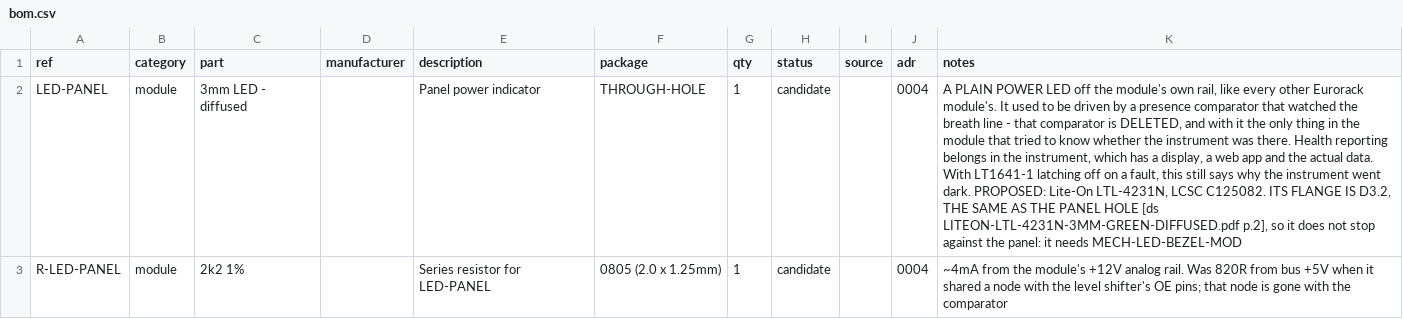
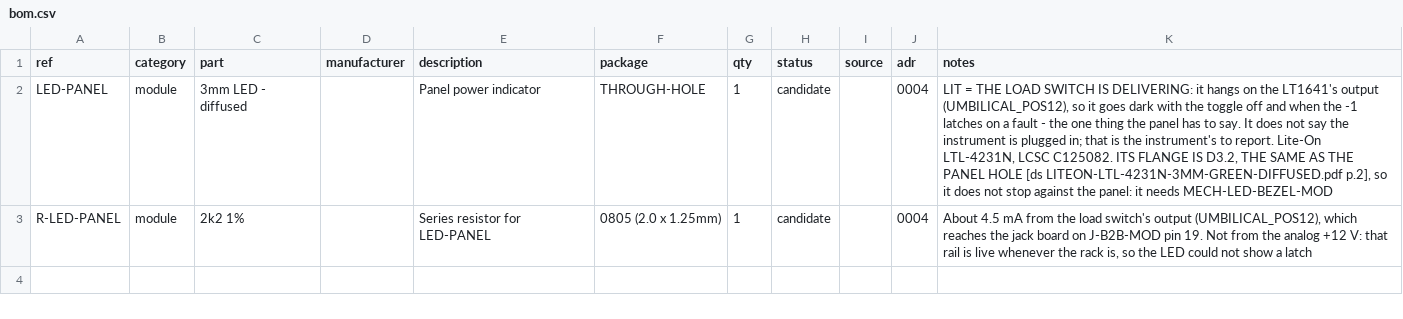
Before and after one commit to jeffmhopkins/Woody, a CSV file: hardware/module/panel-led/bom.csv, drawn as a sheet; the diff names each change by its address in the sheet, - before the commit and + after, or states it on an @@ line.

```diff
--- a/hardware/module/panel-led/bom.csv
+++ b/hardware/module/panel-led/bom.csv
-K2 (notes): A PLAIN POWER LED off the module's own rail, like every other Eurorack module's. It used to be driven by a presence comparator that watched the breath line - that comparator is DELETED, and with it the only thing in the module that tried to know whether the instrument was there. Health reporting belongs in the instrument, which has a display, a web app and the actual data. With LT1641-1 latching off on a fault, this still says why the instrument went dark. PROPOSED: Lite-On LTL-4231N,…
+K2 (notes): LIT = THE LOAD SWITCH IS DELIVERING: it hangs on the LT1641's output (UMBILICAL_POS12), so it goes dark with the toggle off and when the -1 latches on a fault - the one thing the panel has to say. It does not say the instrument is plugged in; that is the instrument's to report. Lite-On LTL-4231N,…
-K3 (notes): ~4mA from the module's +12V analog rail. Was 820R from bus +5V when it shared a node with the level shifter's OE pins; that node is gone with the comparator
+K3 (notes): About 4.5 mA from the load switch's output (UMBILICAL_POS12), which reaches the jack board on J-B2B-MOD pin 19. Not from the analog +12 V: that rail is live whenever the rack is, so the LED could not show a latch
```
Also changed, not shown: hardware/SHEETS.csv, hardware/bom.csv, 17 other files.
